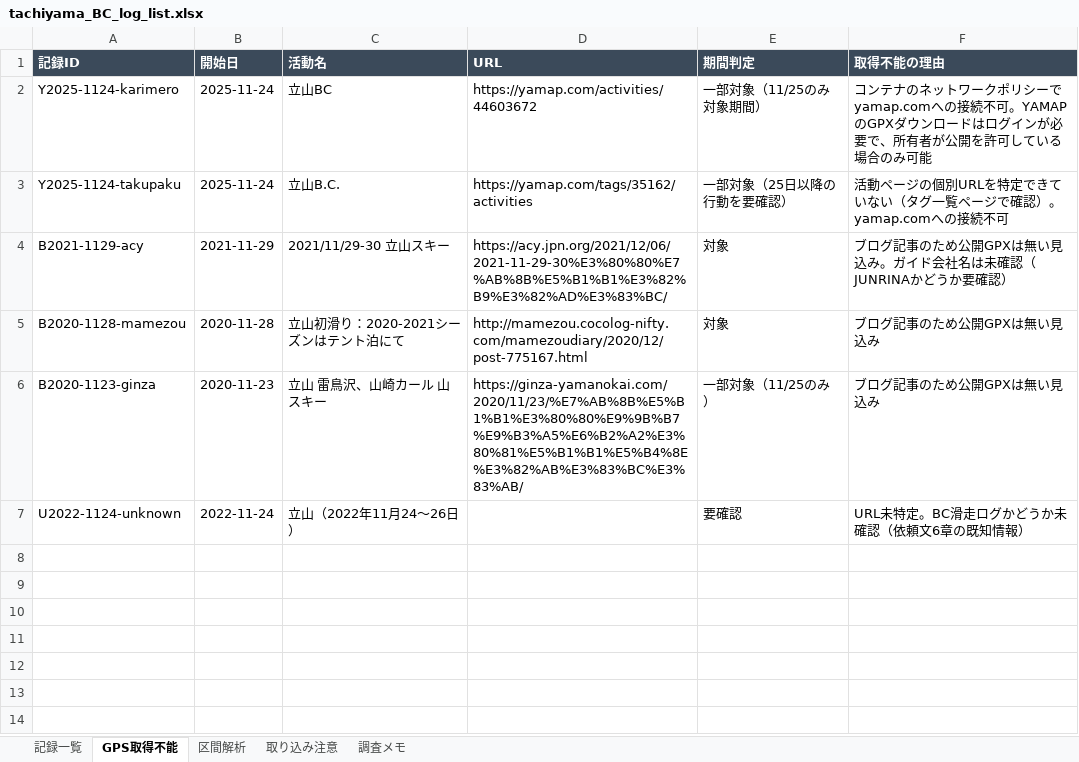
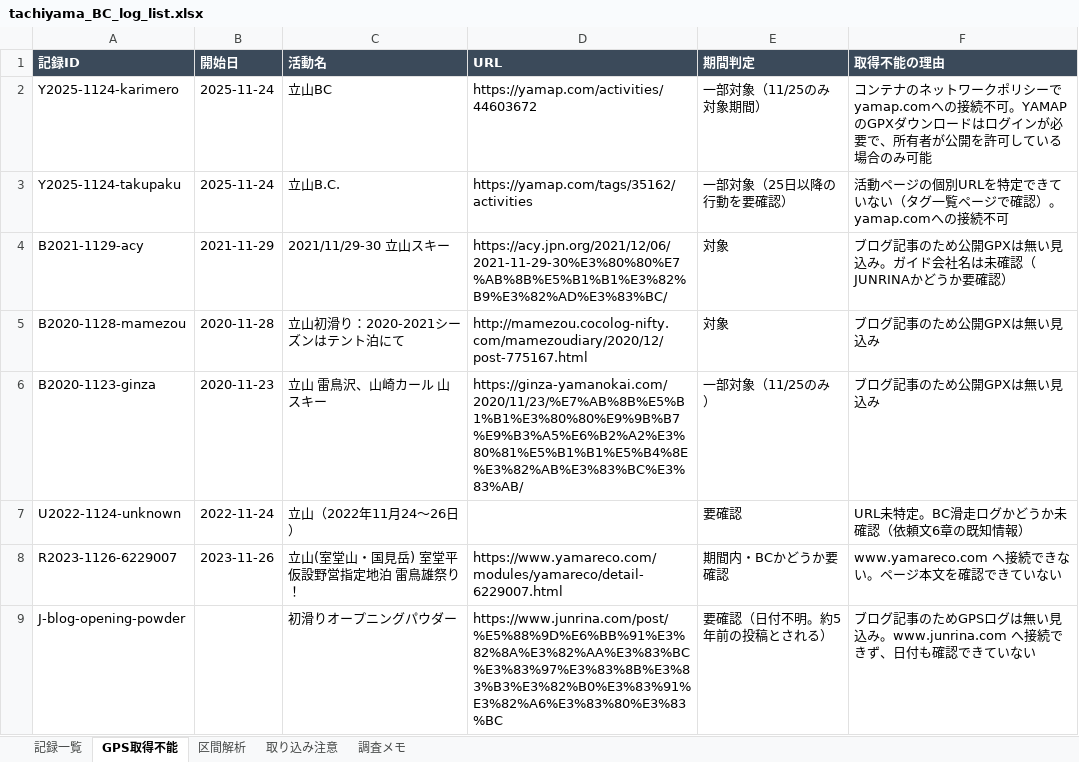
Before and after one commit to karinosetubi/repair-report-line-web, an Excel workbook: tateyama_bc/output/tachiyama_BC_log_list.xlsx, sheet GPS取得不能, drawn as a sheet; values as stored, in another font and other column widths than the file's, no borders; the diff names each change by its address in the sheet, - before the commit and + after, or states it on an @@ line.

```diff
--- a/tateyama_bc/output/tachiyama_BC_log_list.xlsx (sheet GPS取得不能)
+++ b/tateyama_bc/output/tachiyama_BC_log_list.xlsx (sheet GPS取得不能)
+row 8: R2023-1126-6229007 | 2023-11-26 | 立山(室堂山・国見岳) 室堂平仮設野営指定地泊 雷鳥雄祭り！ | https://www.yamareco.com/modules/yamareco/detail-6229007.html | 期間内・BCかどうか要確認 | www.yamareco.com へ接続できない。ページ本文を確認できていない
+row 9: J-blog-opening-powder |  | 初滑りオープニングパウダー | https://www.junrina.com/post/%E5%88%9D%E6%BB%91%E3%82%8A%E3%82%AA%E3%83%BC%E3%83%97%E3%83%8B%E3%83%B3%E3%82%B0%E3%83%91%E3%82%A6%E3%83%80%E3%83%BC | 要確認（日付不明。約5年前の投稿とされる） | ブログ記事のためGPSログは無い見込み。www.junrina.com へ接続できず、日付も確認できていない
```
Also changed, not shown: sheet 記録一覧, sheet 調査メモ, 4 other files.
